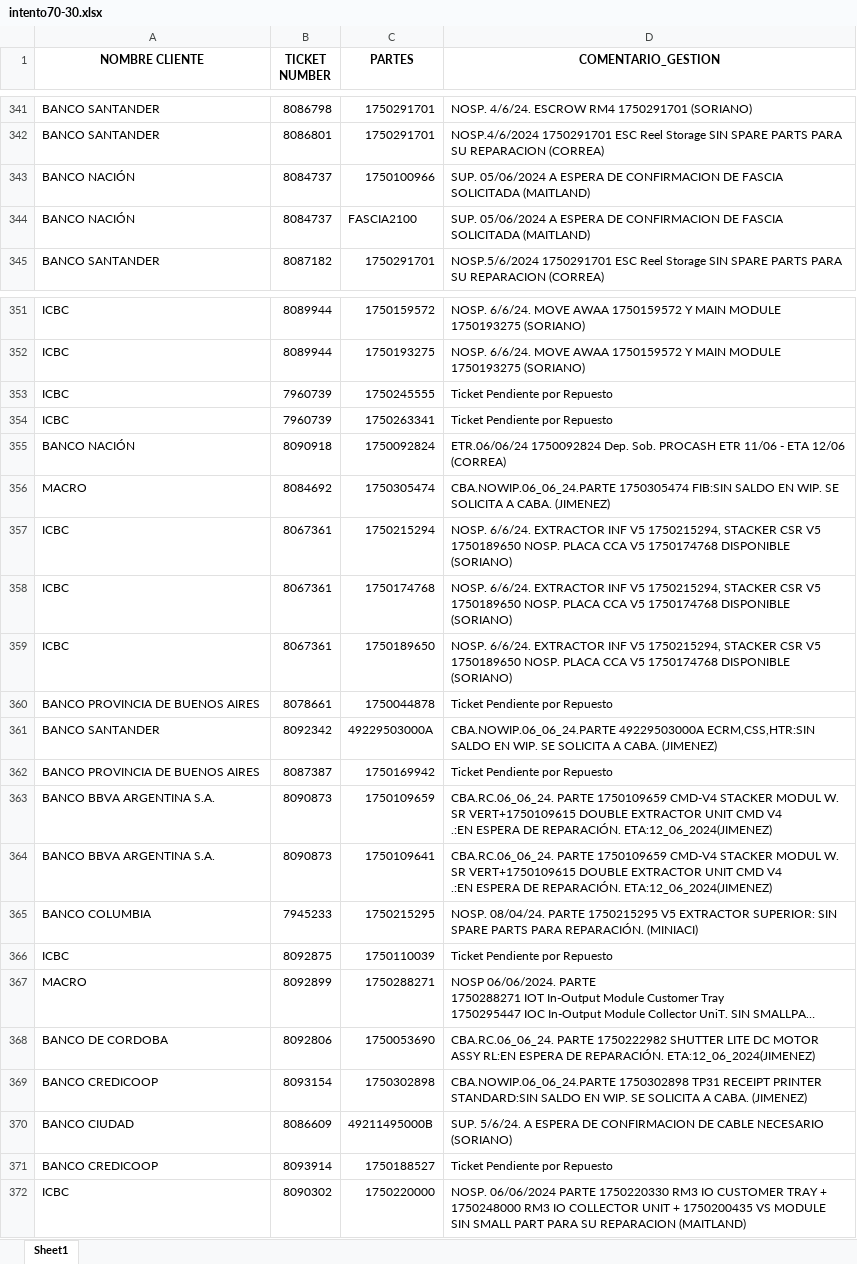
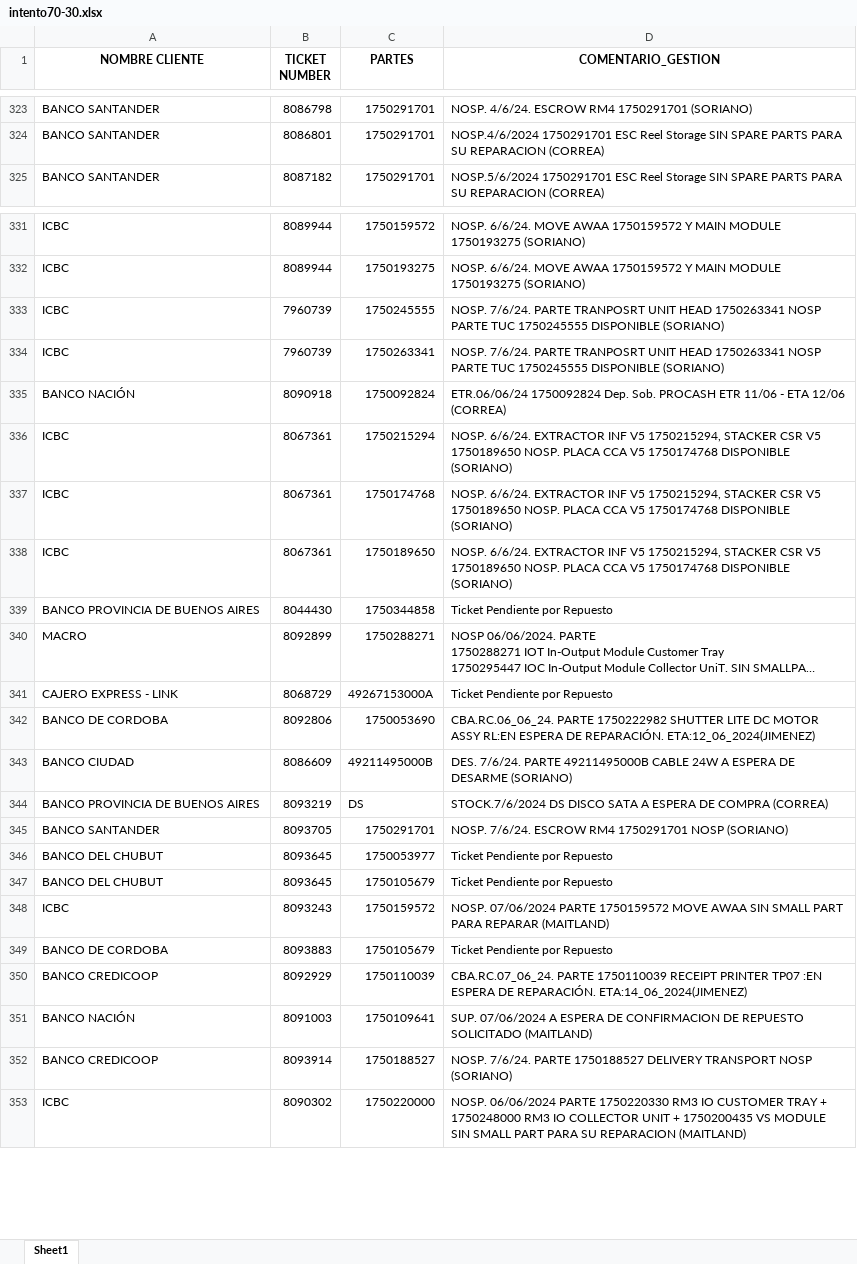
Before and after one commit to lucasrdrz/testdn, an Excel workbook: intento70-30.xlsx, sheet Sheet1, drawn as a sheet; only a part is shown, gaps mark what is left out; long unchanged cells end in …; values as stored, in another font and other column widths than the file's, no borders; removed rows and columns are numbered as before the commit, all else as after; ↵ is a line break in a cell; the diff covers the shown part only; the diff names each change by its address in the sheet, - before the commit and + after, or states it on an @@ line.

```diff
--- a/intento70-30.xlsx (sheet Sheet1)
+++ b/intento70-30.xlsx (sheet Sheet1)
-row 343: BANCO NACIÓN | 8084737 | 1750100966 | SUP. 05/06/2024 A ESPERA DE CONFIRMACION DE FASCIA SOLICITADA (MAITLAND)
-row 344: BANCO NACIÓN | 8084737 | FASCIA2100 | SUP. 05/06/2024 A ESPERA DE CONFIRMACION DE FASCIA SOLICITADA (MAITLAND)
-D333:D334 (COMENTARIO_GESTION): Ticket Pendiente por Repuesto
+D333:D334 (COMENTARIO_GESTION): NOSP. 7/6/24. PARTE TRANPOSRT UNIT HEAD 1750263341 NOSP PARTE TUC 1750245555 DISPONIBLE (SORIANO)
-row 356: MACRO | 8084692 | 1750305474 | CBA.NOWIP.06_06_24.PARTE 1750305474 FIB:SIN SALDO EN WIP. SE SOLICITA A CABA. (JIMENEZ)
-B339 (TICKET NUMBER): 8078661
+B339 (TICKET NUMBER): 8044430
-C339 (PARTES): 1750044878
+C339 (PARTES): 1750344858
-row 361: BANCO SANTANDER | 8092342 | 49229503000A | CBA.NOWIP.06_06_24.PARTE 49229503000A ECRM,CSS,HTR:SIN SALDO EN WIP. SE SOLICITA A CABA. (JIMENEZ)
-row 362: BANCO PROVINCIA DE BUENOS AIRES | 8087387 | 1750169942 | Ticket Pendiente por Repuesto
-row 363: BANCO BBVA ARGENTINA S.A. | 8090873 | 1750109659 | CBA.RC.06_06_24. PARTE 1750109659 CMD-V4 STACKER MODUL W. SR VERT+1750109615 DOUBLE EXTRACTOR UNIT CMD V4 ↵ .:EN ESPERA DE REPARACIÓN. ETA:12_06_2024(JIMENEZ)
-row 364: BANCO BBVA ARGENTINA S.A. | 8090873 | 1750109641 | CBA.RC.06_06_24. PARTE 1750109659 CMD-V4 STACKER MODUL W. SR VERT+1750109615 DOUBLE EXTRACTOR UNIT CMD V4 ↵ .:EN ESPERA DE REPARACIÓN. ETA:12_06_2024(JIMENEZ)
@@ row 365 moved to row 367: BANCO COLUMBIA @@
-row 366: ICBC | 8092875 | 1750110039 | Ticket Pendiente por Repuesto
+row 341: CAJERO EXPRESS - LINK | 8068729 | 49267153000A | Ticket Pendiente por Repuesto
-row 369: BANCO CREDICOOP | 8093154 | 1750302898 | CBA.NOWIP.06_06_24.PARTE 1750302898 TP31 RECEIPT PRINTER STANDARD:SIN SALDO EN WIP. SE SOLICITA A CABA. (JIMENEZ)
-D343 (COMENTARIO_GESTION): SUP. 5/6/24. A ESPERA DE CONFIRMACION DE CABLE NECESARIO (SORIANO)
+D343 (COMENTARIO_GESTION): DES. 7/6/24. PARTE 49211495000B CABLE 24W A ESPERA DE DESARME (SORIANO)
+row 344: BANCO PROVINCIA DE BUENOS AIRES | 8093219 | DS | STOCK.7/6/2024 DS DISCO SATA A ESPERA DE COMPRA (CORREA)
+row 345: BANCO SANTANDER | 8093705 | 1750291701 | NOSP. 7/6/24. ESCROW RM4 1750291701 NOSP (SORIANO)
+row 346: BANCO DEL CHUBUT | 8093645 | 1750053977 | Ticket Pendiente por Repuesto
+row 347: BANCO DEL CHUBUT | 8093645 | 1750105679 | Ticket Pendiente por Repuesto
+row 348: ICBC | 8093243 | 1750159572 | NOSP. 07/06/2024 PARTE 1750159572 MOVE AWAA SIN SMALL PART PARA REPARAR (MAITLAND)
+row 349: BANCO DE CORDOBA | 8093883 | 1750105679 | Ticket Pendiente por Repuesto
+row 350: BANCO CREDICOOP | 8092929 | 1750110039 | CBA.RC.07_06_24. PARTE 1750110039 RECEIPT PRINTER TP07 :EN ESPERA DE REPARACIÓN. ETA:14_06_2024(JIMENEZ)
+row 351: BANCO NACIÓN | 8091003 | 1750109641 | SUP. 07/06/2024 A ESPERA DE CONFIRMACION DE REPUESTO SOLICITADO (MAITLAND)
-D352 (COMENTARIO_GESTION): Ticket Pendiente por Repuesto
+D352 (COMENTARIO_GESTION): NOSP. 7/6/24. PARTE 1750188527 DELIVERY TRANSPORT NOSP (SORIANO)
```
Also changed, not shown: 25 added rows, 19 removed rows and 4 edited cells elsewhere in this sheet, TicktesPendientes.xlsx, 1 other file.
